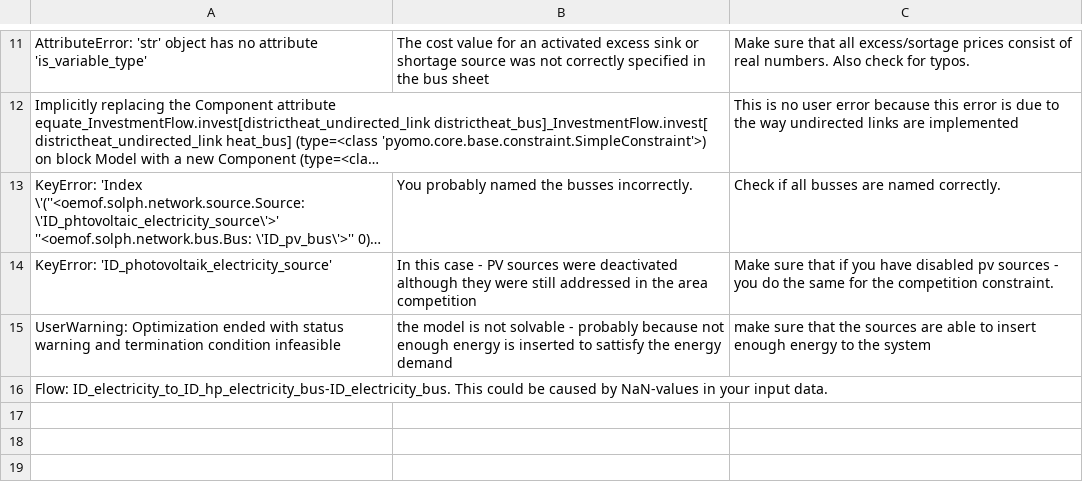
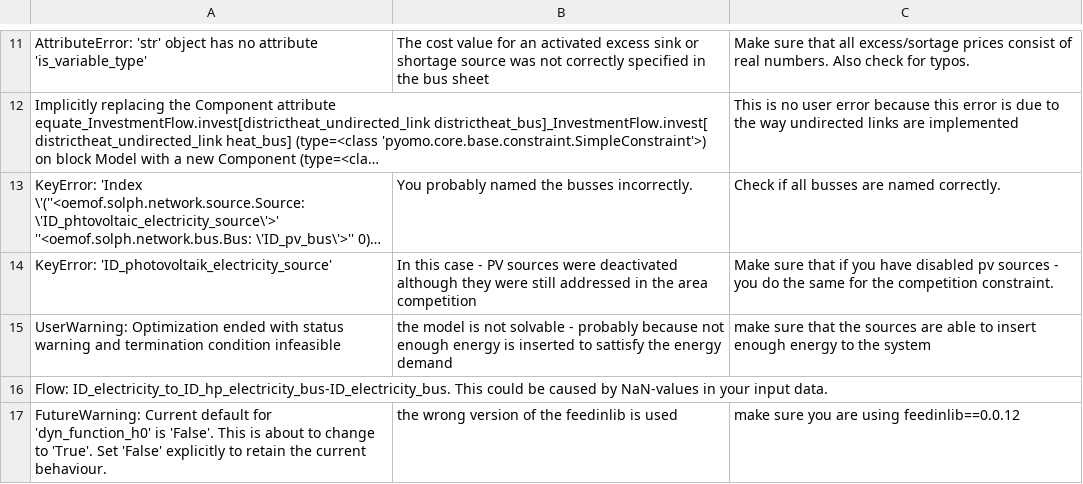
Before and after one commit to SESMG/SESMG, a CSV file: docs/troubleshooting/troubleshooting-modelling.csv, drawn as a sheet; only a part is shown, gaps mark what is left out; long unchanged cells end in ….

Commit message:
added feedinlib error

```diff
--- a/docs/troubleshooting/troubleshooting-modelling.csv
+++ b/docs/troubleshooting/troubleshooting-modelling.csv
@@ -16 +16,2 @@ UserWarning: Optimization ended with status warning and termination condition in
 Flow: ID_electricity_to_ID_hp_electricity_bus-ID_electricity_bus. This could be caused by NaN-values in your input data.,,
+FutureWarning: Current default for 'dyn_function_h0' is 'False'. This is about to change to 'True'. Set 'False' explicitly to retain the current behaviour.,  the wrong version of the feedinlib is used, make sure you are using feedinlib==0.0.12
```
